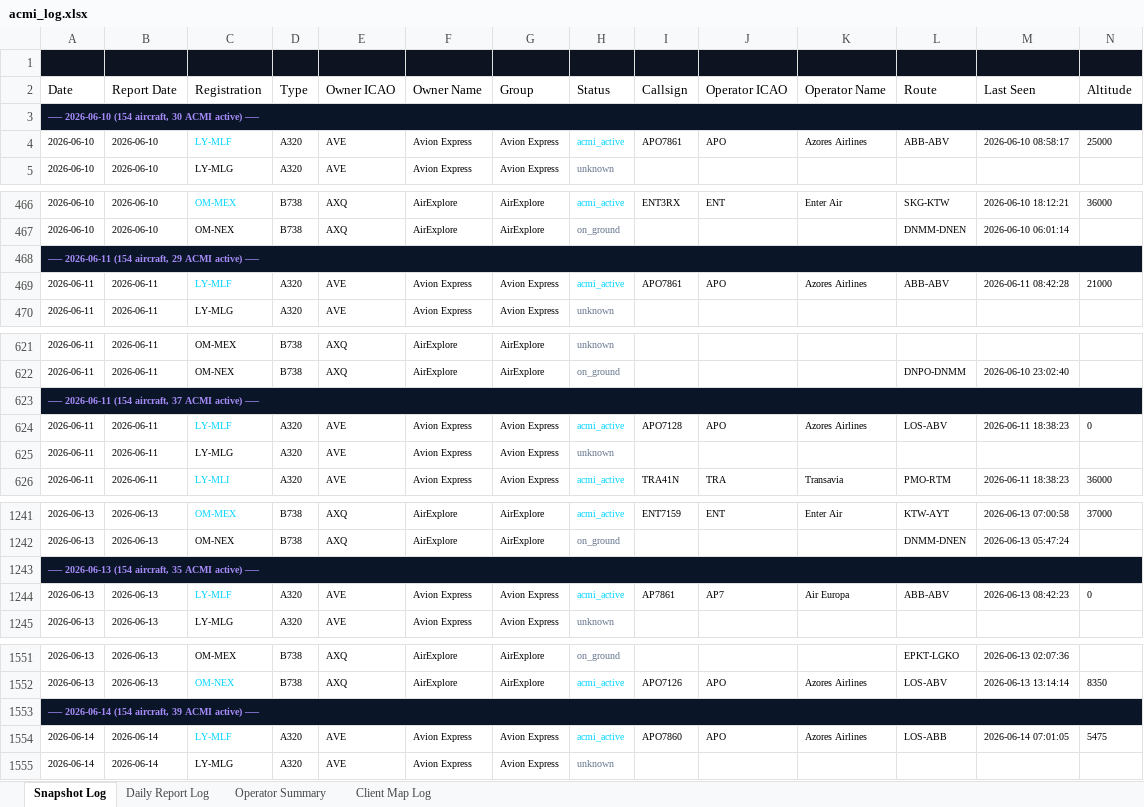
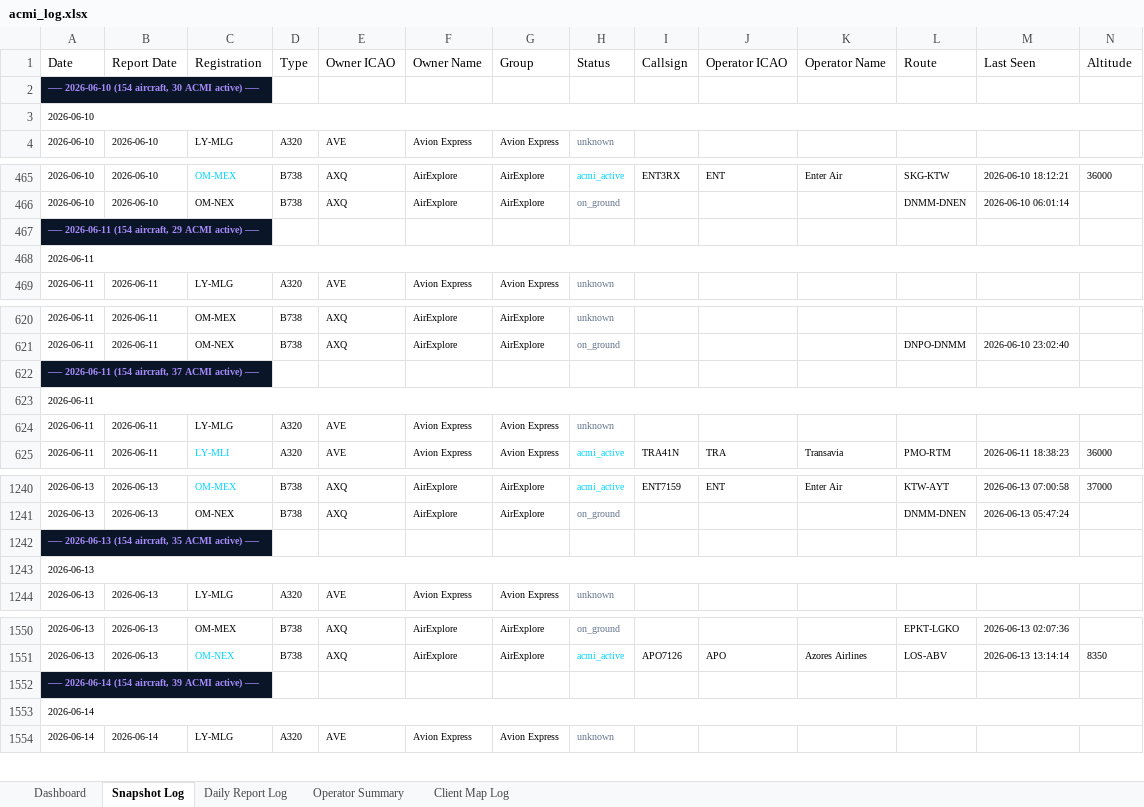
Before and after one commit to juliuskvx/acmi-tracker, an Excel workbook: data/acmi_log.xlsx, sheet Snapshot Log, drawn as a sheet; only a part is shown, gaps mark what is left out; values as stored, in another font and other column widths than the file's, no borders; removed rows and columns are numbered as before the commit, all else as after; rows hold the shown columns only; the diff covers the shown part only; the diff names each change by its address in the sheet, - before the commit and + after, or states it on an @@ line.

```diff
--- a/data/acmi_log.xlsx (sheet Snapshot Log)
+++ b/data/acmi_log.xlsx (sheet Snapshot Log)
+sheet tab: Dashboard
-row 1: (empty)
-A3:P3 merged
-row 4: 2026-06-10 | 2026-06-10 | LY-MLF | A320 | AVE | Avion Express | Avion Express | acmi_active | APO7861 | APO | Azores Airlines | ABB-ABV | 2026-06-10 08:58:17 | 25000
+row 3: 2026-06-10
-A468:P468 merged
-row 469: 2026-06-11 | 2026-06-11 | LY-MLF | A320 | AVE | Avion Express | Avion Express | acmi_active | APO7861 | APO | Azores Airlines | ABB-ABV | 2026-06-11 08:42:28 | 21000
+row 468: 2026-06-11
-A623:P623 merged
-row 624: 2026-06-11 | 2026-06-11 | LY-MLF | A320 | AVE | Avion Express | Avion Express | acmi_active | APO7128 | APO | Azores Airlines | LOS-ABV | 2026-06-11 18:38:23 | 0
+row 623: 2026-06-11
-A1243:P1243 merged
-row 1244: 2026-06-13 | 2026-06-13 | LY-MLF | A320 | AVE | Avion Express | Avion Express | acmi_active | AP7861 | AP7 | Air Europa | ABB-ABV | 2026-06-13 08:42:23 | 0
+row 1243: 2026-06-13
-A1553:P1553 merged
-row 1554: 2026-06-14 | 2026-06-14 | LY-MLF | A320 | AVE | Avion Express | Avion Express | acmi_active | APO7860 | APO | Azores Airlines | LOS-ABB | 2026-06-14 07:01:05 | 5475
+row 1553: 2026-06-14
```
Also changed, not shown: 10 added rows, 10 removed rows and merged cells elsewhere in this sheet, sheet Daily Report Log, sheet Client Map Log, sheet Operator Summary, 2 other files.
